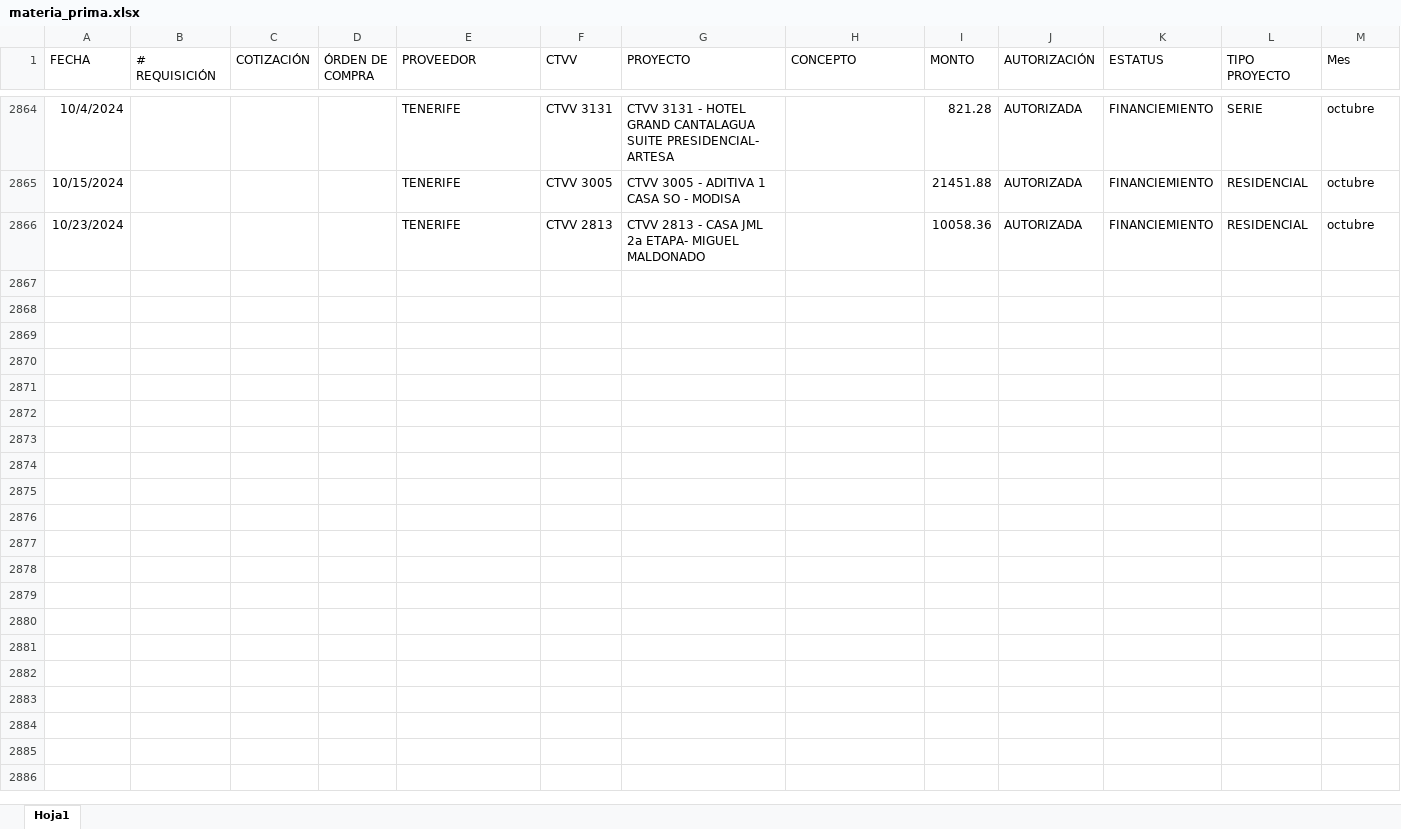
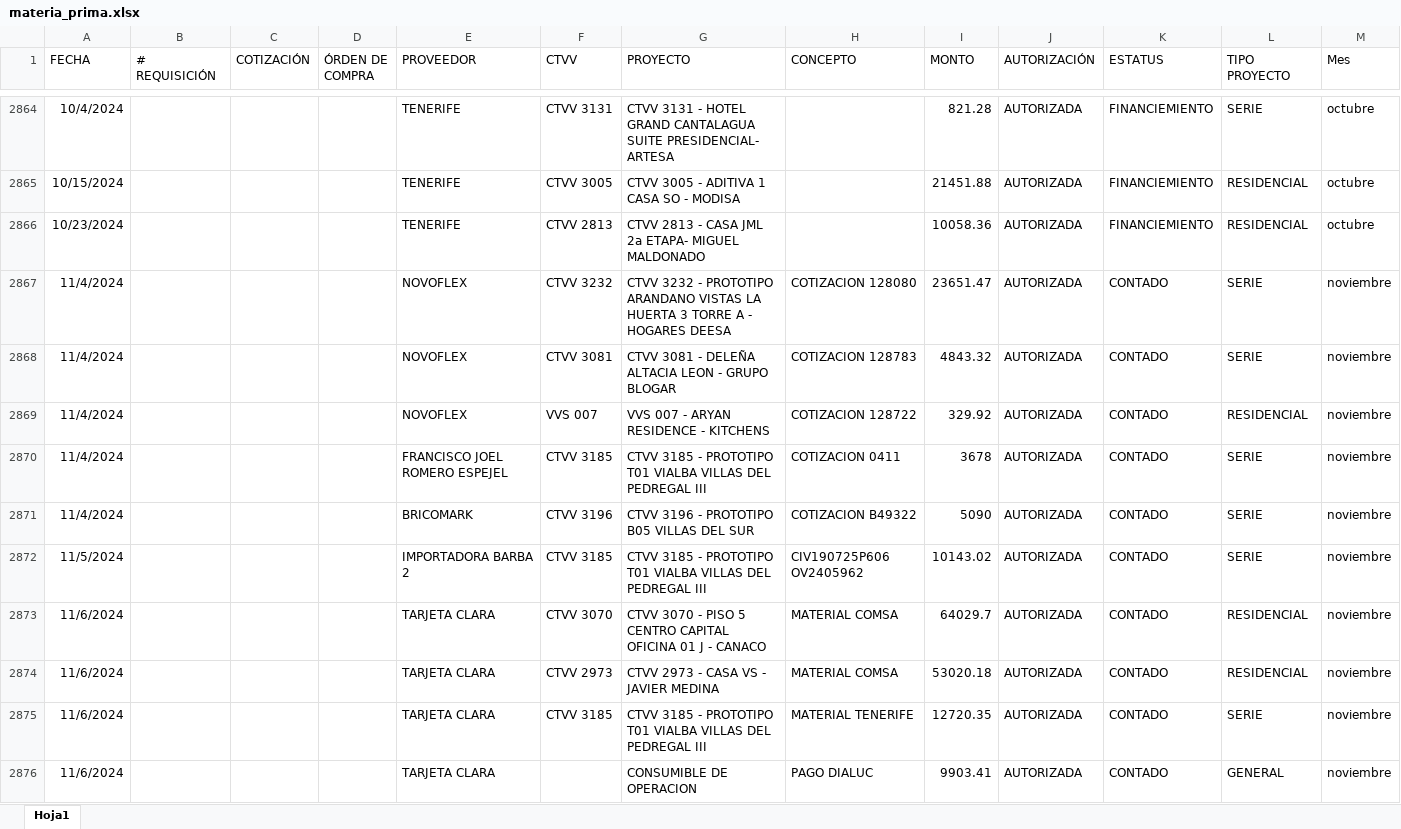
Before and after one commit to FerUlaje/Pruebas-Boton, an Excel workbook: datasets/materia_prima.xlsx, sheet Hoja1, drawn as a sheet; only a part is shown, gaps mark what is left out; values as stored, in another font and other column widths than the file's, no borders; table styles not drawn; the diff covers the shown part only; the diff names each change by its address in the sheet, - before the commit and + after, or states it on an @@ line.

Commit message:
MP Noviembre 2024

```diff
--- a/datasets/materia_prima.xlsx (sheet Hoja1)
+++ b/datasets/materia_prima.xlsx (sheet Hoja1)
+row 2867: 11/4/2024 |  |  |  | NOVOFLEX | CTVV 3232 | CTVV 3232 - PROTOTIPO ARANDANO VISTAS LA HUERTA 3 TORRE A - HOGARES DEESA | COTIZACION 128080 | 23651.47 | AUTORIZADA | CONTADO | SERIE | noviembre
+row 2868: 11/4/2024 |  |  |  | NOVOFLEX | CTVV 3081 | CTVV 3081 - DELEÑA ALTACIA LEON - GRUPO BLOGAR | COTIZACION 128783 | 4843.32 | AUTORIZADA | CONTADO | SERIE | noviembre
+row 2869: 11/4/2024 |  |  |  | NOVOFLEX | VVS 007 | VVS 007 - ARYAN RESIDENCE - KITCHENS | COTIZACION 128722 | 329.92 | AUTORIZADA | CONTADO | RESIDENCIAL | noviembre
+row 2870: 11/4/2024 |  |  |  | FRANCISCO JOEL ROMERO ESPEJEL | CTVV 3185 | CTVV 3185 - PROTOTIPO T01 VIALBA VILLAS DEL PEDREGAL III | COTIZACION 0411 | 3678 | AUTORIZADA | CONTADO | SERIE | noviembre
+row 2871: 11/4/2024 |  |  |  | BRICOMARK | CTVV 3196 | CTVV 3196 - PROTOTIPO B05 VILLAS DEL SUR | COTIZACION B49322 | 5090 | AUTORIZADA | CONTADO | SERIE | noviembre
+row 2872: 11/5/2024 |  |  |  | IMPORTADORA BARBA 2 | CTVV 3185 | CTVV 3185 - PROTOTIPO T01 VIALBA VILLAS DEL PEDREGAL III | CIV190725P606 OV2405962 | 10143.02 | AUTORIZADA | CONTADO | SERIE | noviembre
+row 2873: 11/6/2024 |  |  |  | TARJETA CLARA | CTVV 3070 | CTVV 3070 - PISO 5 CENTRO CAPITAL OFICINA 01 J - CANACO | MATERIAL COMSA | 64029.7 | AUTORIZADA | CONTADO | RESIDENCIAL | noviembre
+row 2874: 11/6/2024 |  |  |  | TARJETA CLARA | CTVV 2973 | CTVV 2973 - CASA VS - JAVIER MEDINA | MATERIAL COMSA | 53020.18 | AUTORIZADA | CONTADO | RESIDENCIAL | noviembre
+row 2875: 11/6/2024 |  |  |  | TARJETA CLARA | CTVV 3185 | CTVV 3185 - PROTOTIPO T01 VIALBA VILLAS DEL PEDREGAL III | MATERIAL TENERIFE | 12720.35 | AUTORIZADA | CONTADO | SERIE | noviembre
+row 2876: 11/6/2024 |  |  |  | TARJETA CLARA |  | CONSUMIBLE DE OPERACION | PAGO DIALUC | 9903.41 | AUTORIZADA | CONTADO | GENERAL | noviembre
```
Also changed, not shown: 185 added rows elsewhere in this sheet.
